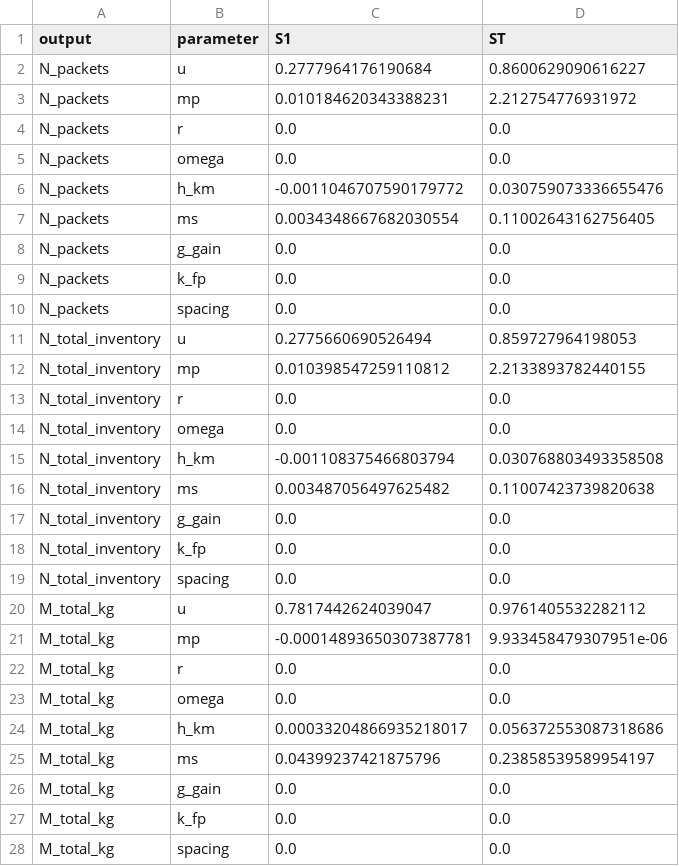
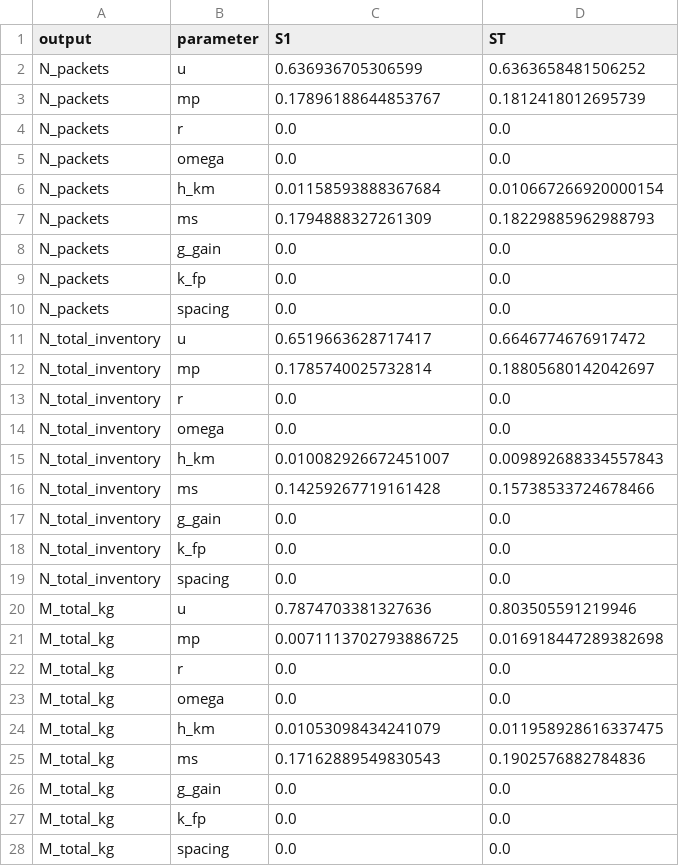
Before and after one commit to Bittermun/SpinnyBall, a CSV file: mission_analysis_results/sobol_gdbco.csv, drawn as a sheet; only a part is shown; the diff covers the shown part only.

```diff
--- a/mission_analysis_results/sobol_gdbco.csv
+++ b/mission_analysis_results/sobol_gdbco.csv
@@ -1,8 +1,8 @@
 output,parameter,S1,ST
-N_packets,u,0.2777964176190684,0.8600629090616227
-N_packets,mp,0.010184620343388231,2.212754776931972
+N_packets,u,0.636936705306599,0.6363658481506252
+N_packets,mp,0.17896188644853767,0.1812418012695739
 N_packets,r,0.0,0.0
 N_packets,omega,0.0,0.0
-N_packets,h_km,-0.0011046707590179772,0.030759073336655476
-N_packets,ms,0.0034348667682030554,0.11002643162756405
+N_packets,h_km,0.01158593888367684,0.010667266920000154
+N_packets,ms,0.1794888327261309,0.18229885962988793
 N_packets,g_gain,0.0,0.0
@@ -10,8 +10,8 @@ N_packets,k_fp,0.0,0.0
 N_packets,spacing,0.0,0.0
-N_total_inventory,u,0.2775660690526494,0.859727964198053
-N_total_inventory,mp,0.010398547259110812,2.2133893782440155
+N_total_inventory,u,0.6519663628717417,0.6646774676917472
+N_total_inventory,mp,0.1785740025732814,0.18805680142042697
 N_total_inventory,r,0.0,0.0
 N_total_inventory,omega,0.0,0.0
-N_total_inventory,h_km,-0.001108375466803794,0.030768803493358508
-N_total_inventory,ms,0.003487056497625482,0.11007423739820638
+N_total_inventory,h_km,0.010082926672451007,0.009892688334557843
+N_total_inventory,ms,0.14259267719161428,0.15738533724678466
 N_total_inventory,g_gain,0.0,0.0
@@ -19,8 +19,8 @@ N_total_inventory,k_fp,0.0,0.0
 N_total_inventory,spacing,0.0,0.0
-M_total_kg,u,0.7817442624039047,0.9761405532282112
-M_total_kg,mp,-0.00014893650307387781,9.933458479307951e-06
+M_total_kg,u,0.7874703381327636,0.803505591219946
+M_total_kg,mp,0.0071113702793886725,0.016918447289382698
 M_total_kg,r,0.0,0.0
 M_total_kg,omega,0.0,0.0
-M_total_kg,h_km,0.00033204866935218017,0.056372553087318686
-M_total_kg,ms,0.04399237421875796,0.23858539589954197
+M_total_kg,h_km,0.01053098434241079,0.011958928616337475
+M_total_kg,ms,0.17162889549830543,0.1902576882784836
 M_total_kg,g_gain,0.0,0.0
```
Also changed, not shown: 60 edited cells elsewhere in this file, mission_analysis_results/sobol_smco.csv, 12 other files.
